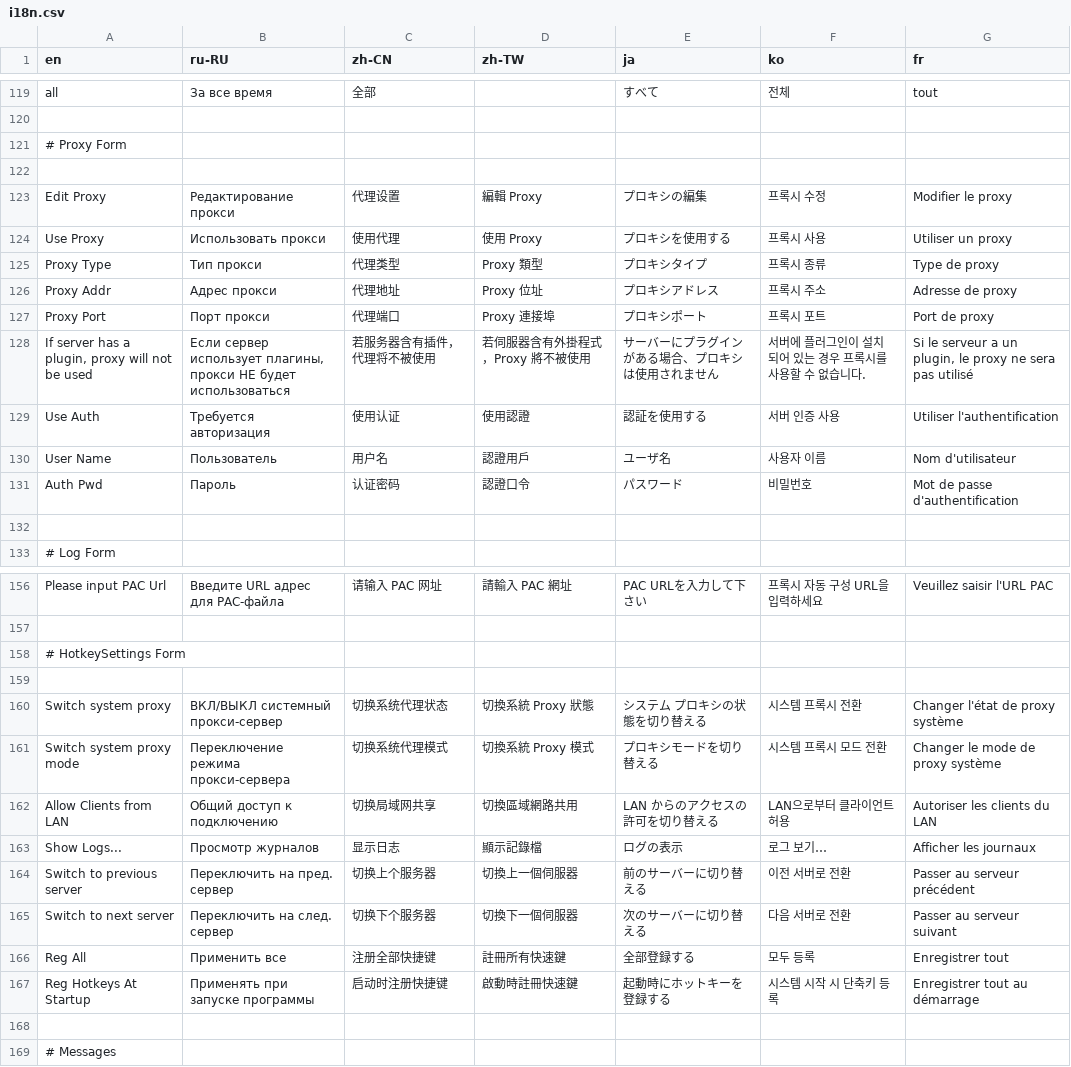
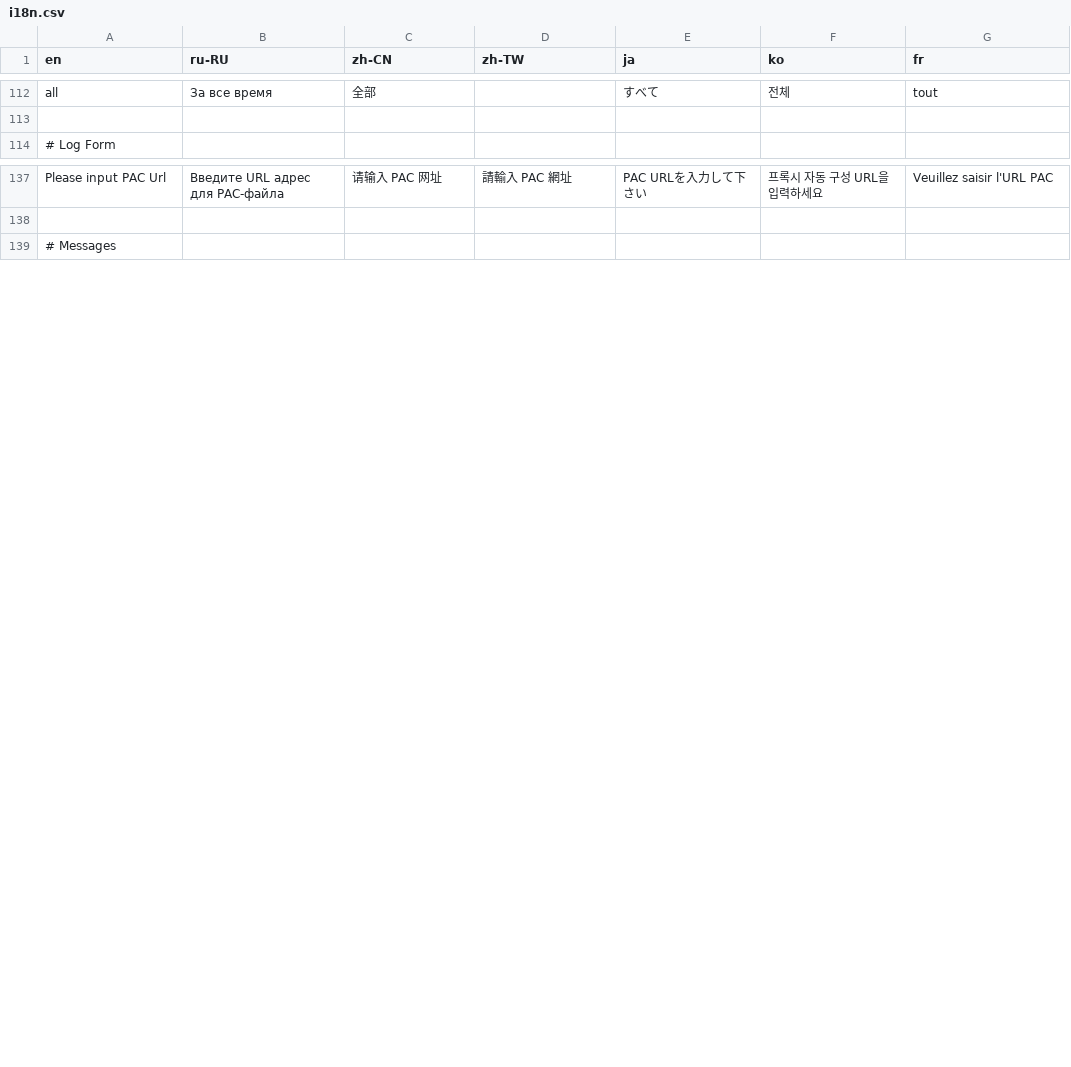
Before and after one commit to RichardStwart/C-, a CSV file: shadowsocks-csharp/Data/i18n.csv, drawn as a sheet; only a part is shown, gaps mark what is left out; the diff covers the shown part only.

Commit message:
🎂 ForwardProxyView + HotkeysView + OnlineConfigView + VersionUpdatePromptView
- Infrastructure: use one HttpClient instance throughout the lifecycle
- Version update: rewrite the update service and add update prompt window
- Server sharing: add copy link button
- Dependencies: add ReactiveUI.Events.WPF, ReactiveUI.Fody, ReactiveUI.Validation, WPFLocalizeExtension, MdXaml

```diff
--- a/shadowsocks-csharp/Data/i18n.csv
+++ b/shadowsocks-csharp/Data/i18n.csv
@@ -120,14 +113,2 @@ all,За все время,全部,,すべて,전체,tout
 ,,,,,,
-# Proxy Form,,,,,,
-,,,,,,
-Edit Proxy,Редактирование прокси,代理设置,編輯 Proxy,プロキシの編集,프록시 수정,Modifier le proxy
-Use Proxy,Использовать прокси,使用代理,使用 Proxy,プロキシを使用する,프록시 사용,Utiliser un proxy
-Proxy Type,Тип прокси,代理类型,Proxy 類型,プロキシタイプ,프록시 종류,Type de proxy
-Proxy Addr,Адрес прокси,代理地址,Proxy 位址,プロキシアドレス,프록시 주소,Adresse de proxy
-Proxy Port,Порт прокси,代理端口,Proxy 連接埠,プロキシポート,프록시 포트,Port de proxy
-"If server has a plugin, proxy will not be used","Если сервер использует плагины, прокси НЕ будет использоваться",若服务器含有插件，代理将不被使用,若伺服器含有外掛程式，Proxy 將不被使用,サーバーにプラグインがある場合、プロキシは使用されません,서버에 플러그인이 설치 되어 있는 경우 프록시를 사용할 수 없습니다.,"Si le serveur a un plugin, le proxy ne sera pas utilisé"
-Use Auth,Требуется авторизация,使用认证,使用認證,認証を使用する,서버 인증 사용,Utiliser l'authentification
-User Name,Пользователь,用户名,認證用戶,ユーザ名,사용자 이름,Nom d'utilisateur
-Auth Pwd,Пароль,认证密码,認證口令,パスワード,비밀번호,Mot de passe d'authentification
-,,,,,,
 # Log Form,,,,,,
@@ -157,13 +138,2 @@ Please input PAC Url,Введите URL адрес для PAC-файла,请输
 ,,,,,,
-# HotkeySettings Form,,,,,,
-,,,,,,
-Switch system proxy,ВКЛ/ВЫКЛ системный прокси-сервер,切换系统代理状态,切換系統 Proxy 狀態,システム プロキシの状態を切り替える,시스템 프록시 전환,Changer l'état de proxy système
-Switch system proxy mode,Переключение режима прокси-сервера,切换系统代理模式,切換系統 Proxy 模式,プロキシモードを切り替える,시스템 프록시 모드 전환,Changer le mode de proxy système
-Allow Clients from LAN,Общий доступ к подключению,切换局域网共享,切換區域網路共用,LAN からのアクセスの許可を切り替える,LAN으로부터 클라이언트 허용,Autoriser les clients du LAN
-Show Logs...,Просмотр журналов,显示日志,顯示記錄檔,ログの表示,로그 보기…,Afficher les journaux
-Switch to previous server,Переключить на пред. сервер,切换上个服务器,切換上一個伺服器,前のサーバーに切り替える,이전 서버로 전환,Passer au serveur précédent
-Switch to next server,Переключить на след. сервер,切换下个服务器,切換下一個伺服器,次のサーバーに切り替える,다음 서버로 전환,Passer au serveur suivant
-Reg All,Применить все,注册全部快捷键,註冊所有快速鍵,全部登録する,모두 등록,Enregistrer tout
-Reg Hotkeys At Startup,Применять при запуске программы,启动时注册快捷键,啟動時註冊快速鍵,起動時にホットキーを登録する,시스템 시작 시 단축키 등록,Enregistrer tout au démarrage
-,,,,,,
 # Messages,,,,,,
```
Also changed, not shown: 11 removed rows elsewhere in this file, 49 other files.
